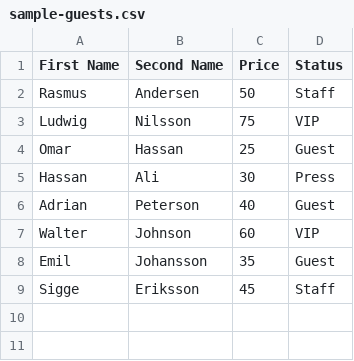
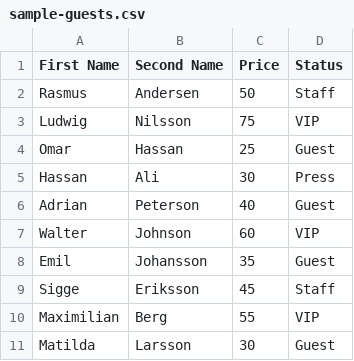
Before and after one commit to terris03/Cercino-queue, a CSV file: sample-guests.csv, drawn as a sheet; the diff names each change by its address in the sheet, - before the commit and + after, or states it on an @@ line.

```diff
--- a/sample-guests.csv
+++ b/sample-guests.csv
+row 10: Maximilian | Berg | 55 | VIP
+row 11: Matilda | Larsson | 30 | Guest
```
Also changed, not shown: 2 other files.
